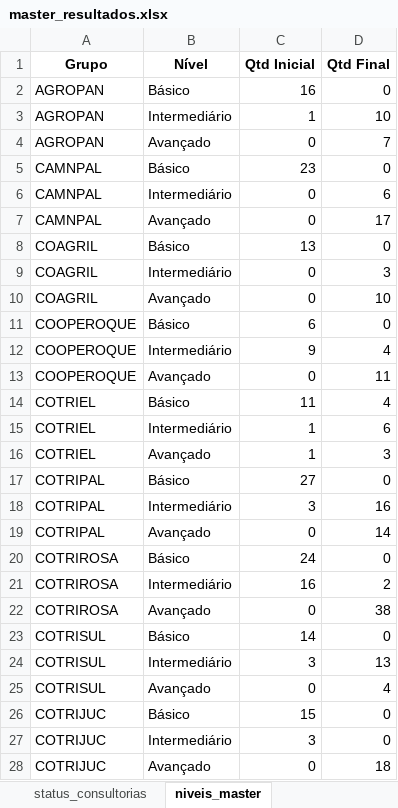
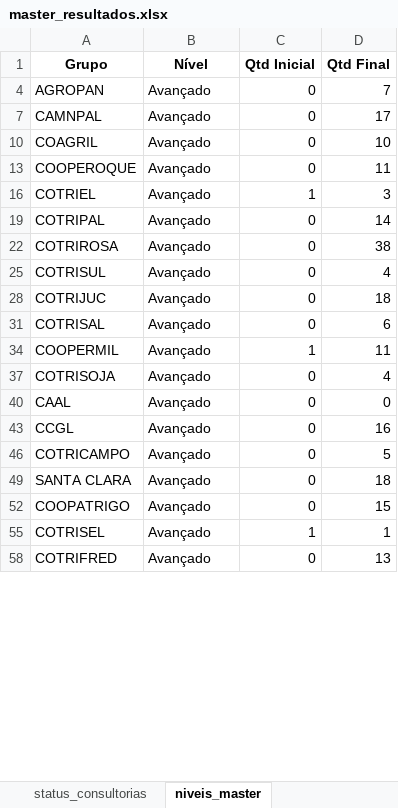
Before and after one commit to ricardosaran/EP-PROPRIEDADE-DIGITAL, an Excel workbook: master_resultados.xlsx, sheet niveis_master, drawn as a sheet; only a part is shown; the shorter side is filled out with more unchanged rows; values as stored, in another font and other column widths than the file's, no borders; removed rows and columns are numbered as before the commit, all else as after; the diff covers the shown part only; the diff names each change by its address in the sheet, - before the commit and + after, or states it on an @@ line.

Commit message:
Add files via upload

```diff
--- a/master_resultados.xlsx (sheet niveis_master)
+++ b/master_resultados.xlsx (sheet niveis_master)
@@ row 2 hidden: AGROPAN | Básico | 16 | 0 @@
@@ row 3 hidden: AGROPAN | Intermediário | 1 | 10 @@
@@ row 5 hidden: CAMNPAL | Básico | 23 | 0 @@
@@ row 6 hidden: CAMNPAL | Intermediário | 0 | 6 @@
@@ row 8 hidden: COAGRIL | Básico | 13 | 0 @@
@@ row 9 hidden: COAGRIL | Intermediário | 0 | 3 @@
@@ row 11 hidden: COOPEROQUE | Básico | 6 | 0 @@
@@ row 12 hidden: COOPEROQUE | Intermediário | 9 | 4 @@
@@ row 14 hidden: COTRIEL | Básico | 11 | 4 @@
@@ row 15 hidden: COTRIEL | Intermediário | 1 | 6 @@
@@ row 17 hidden: COTRIPAL | Básico | 27 | 0 @@
@@ row 18 hidden: COTRIPAL | Intermediário | 3 | 16 @@
@@ row 20 hidden: COTRIROSA | Básico | 24 | 0 @@
@@ row 21 hidden: COTRIROSA | Intermediário | 16 | 2 @@
@@ row 23 hidden: COTRISUL | Básico | 14 | 0 @@
@@ row 24 hidden: COTRISUL | Intermediário | 3 | 13 @@
@@ row 26 hidden: COTRIJUC | Básico | 15 | 0 @@
@@ row 27 hidden: COTRIJUC | Intermediário | 3 | 0 @@
```
Also changed, not shown: 1 added row, 2 removed rows, 20 hidden or unhidden rows and 1 edited cell elsewhere in this sheet, sheet comparativo_master, sheet financeiro_master, sheet canceladas_detalhe, sheet status_consultorias, hidden cells.
